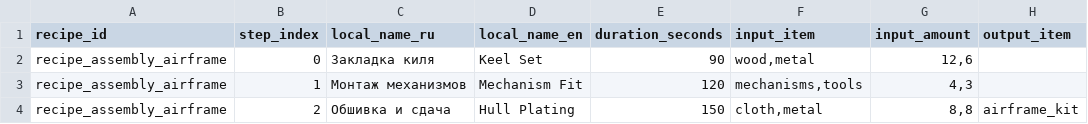
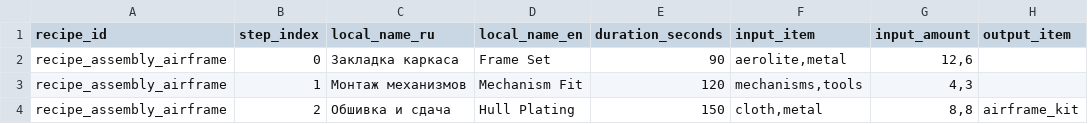
Before and after one commit to Kipikor/Wild-Wind, a CSV file: Assets/Data/Config/Assembly_step.csv, drawn as a sheet; only a part is shown; the diff names each change by its address in the sheet, - before the commit and + after, or states it on an @@ line.

```diff
--- a/Assets/Data/Config/Assembly_step.csv
+++ b/Assets/Data/Config/Assembly_step.csv
-C2 (local_name_ru): Закладка киля
+C2 (local_name_ru): Закладка каркаса
-D2 (local_name_en): Keel Set
+D2 (local_name_en): Frame Set
-F2 (input_item): wood,metal
+F2 (input_item): aerolite,metal
```
Also changed, not shown: Assets/Data/Config/Island.csv, Assets/Data/Config/Island_production.csv, 25 other files.
